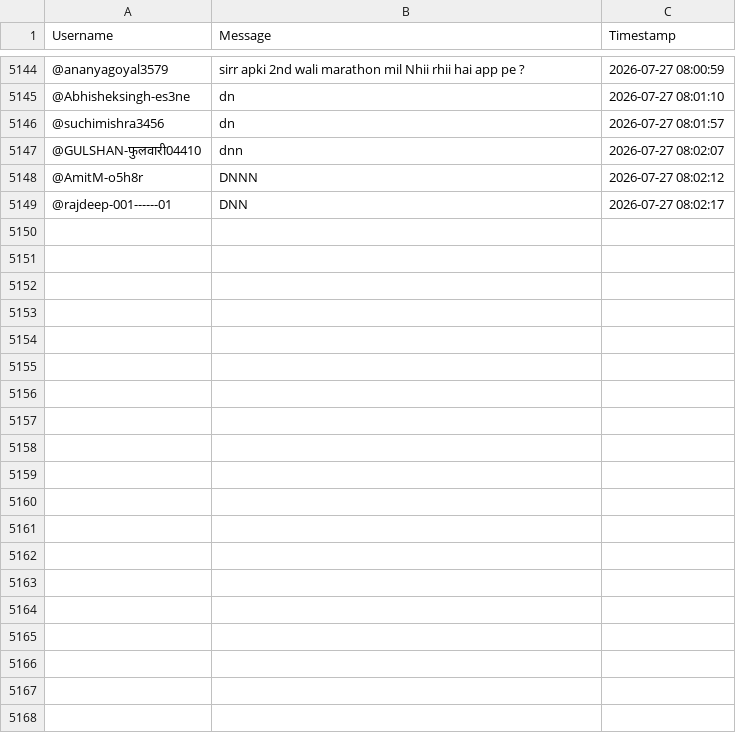
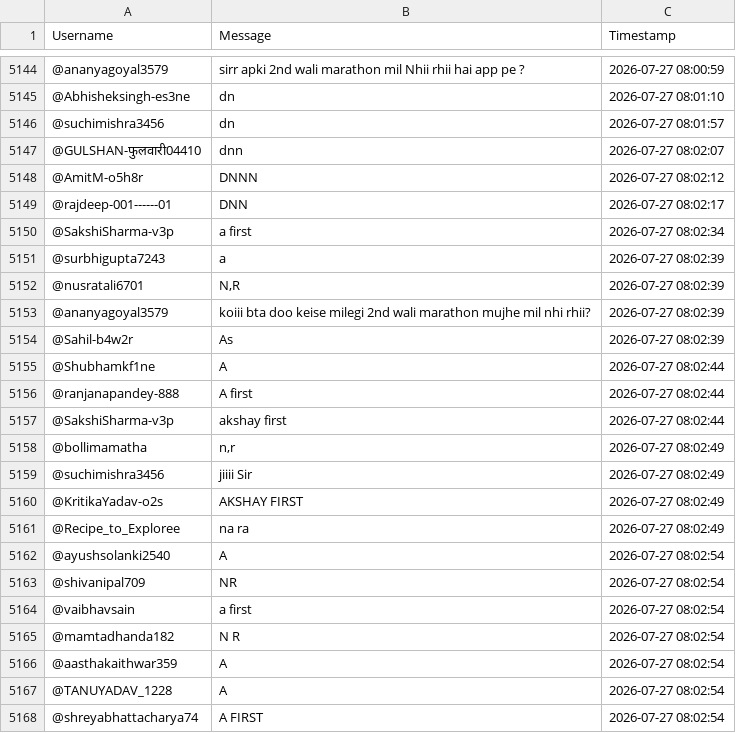
Before and after one commit to sjskkaka281/Ytsc, a CSV file: chat_db_V1CIGWdJkDk.csv, drawn as a sheet; only a part is shown, gaps mark what is left out; the diff covers the shown part only; the diff names each change by its address in the sheet, - before the commit and + after, or states it on an @@ line.

```diff
--- a/chat_db_V1CIGWdJkDk.csv
+++ b/chat_db_V1CIGWdJkDk.csv
+row 5150: @SakshiSharma-v3p | a first | 2026-07-27 08:02:34
+row 5151: @surbhigupta7243 | a | 2026-07-27 08:02:39
+row 5152: @nusratali6701 | N,R | 2026-07-27 08:02:39
+row 5153: @ananyagoyal3579 | koiii bta doo keise milegi 2nd wali marathon mujhe mil nhi rhii? | 2026-07-27 08:02:39
+row 5154: @Sahil-b4w2r | As | 2026-07-27 08:02:39
+row 5155: @Shubhamkf1ne | A | 2026-07-27 08:02:44
+row 5156: @ranjanapandey-888 | A first | 2026-07-27 08:02:44
+row 5157: @SakshiSharma-v3p | akshay first | 2026-07-27 08:02:44
+row 5158: @bollimamatha | n,r | 2026-07-27 08:02:49
+row 5159: @suchimishra3456 | jiiii Sir | 2026-07-27 08:02:49
+row 5160: @KritikaYadav-o2s | AKSHAY FIRST | 2026-07-27 08:02:49
+row 5161: @Recipe_to_Exploree | na ra | 2026-07-27 08:02:49
+row 5162: @ayushsolanki2540 | A | 2026-07-27 08:02:54
+row 5163: @shivanipal709 | NR | 2026-07-27 08:02:54
+row 5164: @vaibhavsain | a first | 2026-07-27 08:02:54
+row 5165: @mamtadhanda182 | N R | 2026-07-27 08:02:54
+row 5166: @aasthakaithwar359 | A | 2026-07-27 08:02:54
+row 5167: @TANUYADAV_1228 | A | 2026-07-27 08:02:54
+row 5168: @shreyabhattacharya74 | A FIRST | 2026-07-27 08:02:54
```
Also changed, not shown: 36 added rows elsewhere in this file.
